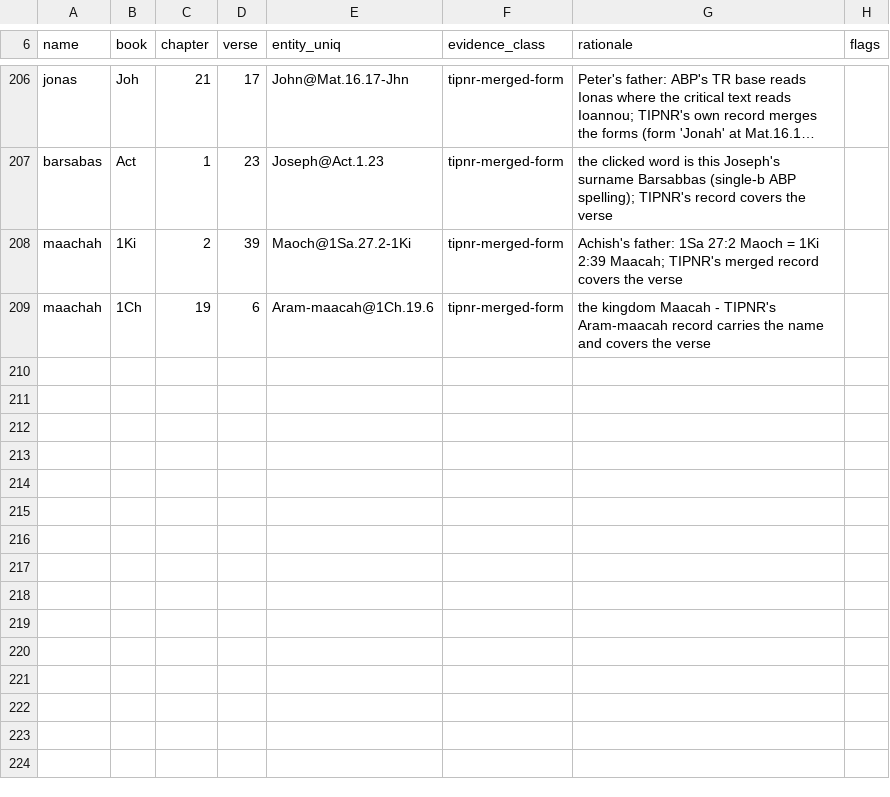
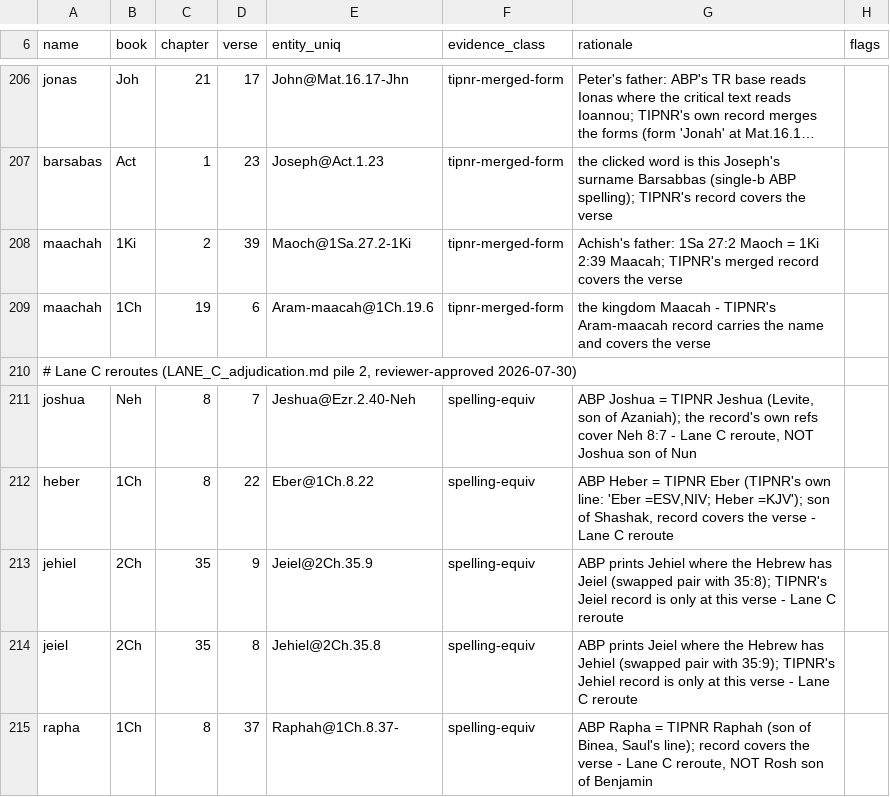
Before and after one commit to lexica-bible/lexica, a TSV file: scripts/pn_hand_rulings.tsv, drawn as a sheet; only a part is shown, gaps mark what is left out; long unchanged cells end in ….

Commit message:
Lane C pile-2 reroutes appended to pn_hand_rulings.tsv (5 spelling-equiv rows, reviewer-approved; TSV 202->207)

```diff
--- a/scripts/pn_hand_rulings.tsv
+++ b/scripts/pn_hand_rulings.tsv
@@ -209 +209,7 @@ maachah	1Ki	2	39	Maoch@1Sa.27.2-1Ki	tipnr-merged-form	Achish's father: 1Sa 27:2
 maachah	1Ch	19	6	Aram-maacah@1Ch.19.6	tipnr-merged-form	the kingdom Maacah - TIPNR's Aram-maacah record carries the name and covers the verse	
+# Lane C reroutes (LANE_C_adjudication.md pile 2, reviewer-approved 2026-07-30)
+joshua	Neh	8	7	Jeshua@Ezr.2.40-Neh	spelling-equiv	ABP Joshua = TIPNR Jeshua (Levite, son of Azaniah); the record's own refs cover Neh 8:7 - Lane C reroute, NOT Joshua son of Nun	
+heber	1Ch	8	22	Eber@1Ch.8.22	spelling-equiv	ABP Heber = TIPNR Eber (TIPNR's own line: 'Eber =ESV,NIV; Heber =KJV'); son of Shashak, record covers the verse - Lane C reroute	
+jehiel	2Ch	35	9	Jeiel@2Ch.35.9	spelling-equiv	ABP prints Jehiel where the Hebrew has Jeiel (swapped pair with 35:8); TIPNR's Jeiel record is only at this verse - Lane C reroute	
+jeiel	2Ch	35	8	Jehiel@2Ch.35.8	spelling-equiv	ABP prints Jeiel where the Hebrew has Jehiel (swapped pair with 35:9); TIPNR's Jehiel record is only at this verse - Lane C reroute	
+rapha	1Ch	8	37	Raphah@1Ch.8.37-	spelling-equiv	ABP Rapha = TIPNR Raphah (son of Binea, Saul's line); record covers the verse - Lane C reroute, NOT Rosh son of Benjamin	
```
